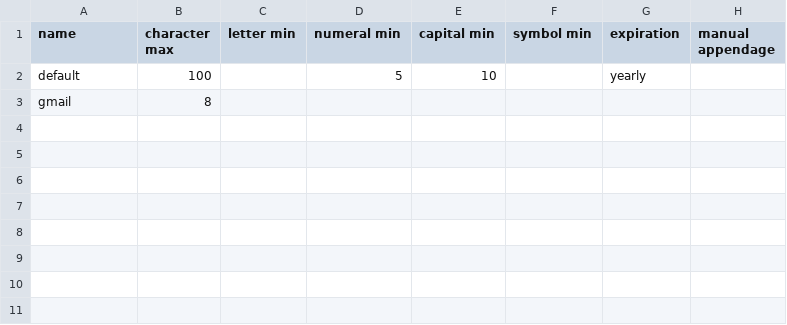
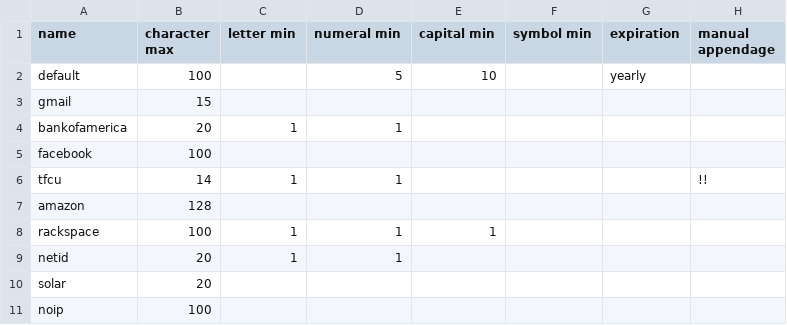
Before and after one commit to jimmymathews/pwh, a CSV file: .accounts.csv, drawn as a sheet.

```diff
--- a/.accounts.csv
+++ b/.accounts.csv
@@ -2,2 +2,10 @@ name, character max, letter min, numeral min, capital min, symbol min, expiratio
 default,        100,           ,           5,          10,           ,     yearly,
-gmail,            8,           ,            ,            ,           ,           ,
+gmail,           15,           ,            ,            ,           ,           ,
+bankofamerica,   20,          1,           1,            ,           ,           ,
+facebook,       100,           ,            ,            ,           ,           ,
+tfcu,            14,          1,           1,            ,           ,           ,!!
+amazon,         128,           ,            ,            ,           ,           ,
+rackspace,      100,          1,           1,           1,           ,           ,
+netid,           20,          1,           1,            ,           ,           ,
+solar,           20,           ,            ,            ,           ,           ,
+noip,           100,           ,            ,            ,           ,           ,
```
Also changed, not shown: 1 other file.
